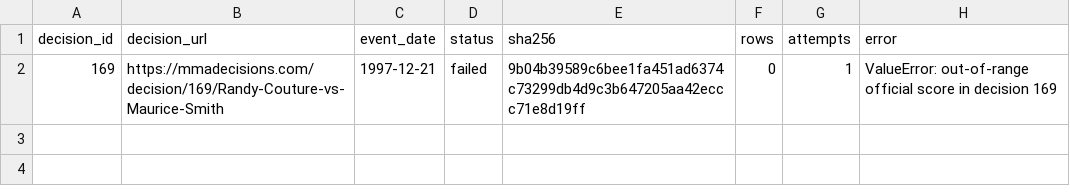
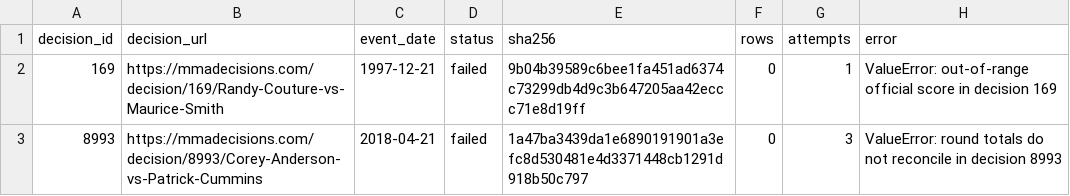
Before and after one commit to tbdprojectusername/d6mw, a CSV file: market_data_v3/reports/MMADECISIONS_FAILURES_LATEST.csv, drawn as a sheet; the diff names each change by its address in the sheet, - before the commit and + after, or states it on an @@ line.

```diff
--- a/market_data_v3/reports/MMADECISIONS_FAILURES_LATEST.csv
+++ b/market_data_v3/reports/MMADECISIONS_FAILURES_LATEST.csv
+row 3: 8993 | https://mmadecisions.com/decision/8993/Corey-Anderson-vs-Patrick-Cummins | 2018-04-21 | failed | 1a47ba3439da1e6890191901a3efc8d530481e4d3371448cb1291d918b50c797 | 0 | 3 | ValueError: round totals do not reconcile in decision 8993
```
Also changed, not shown: market_data_v3/reports/mmadecisions_historical_coverage.csv, 21 other files.
